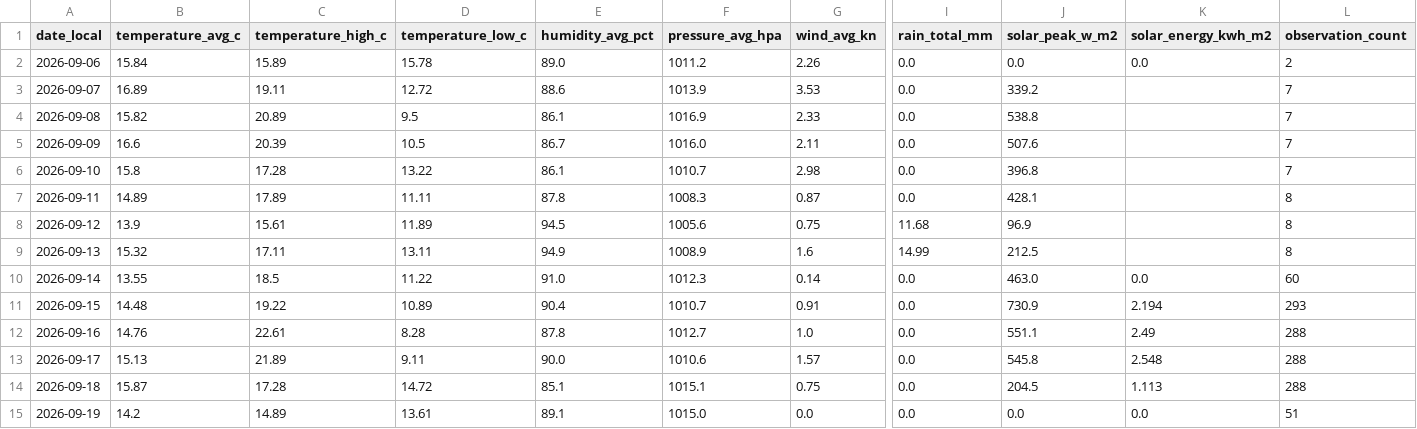
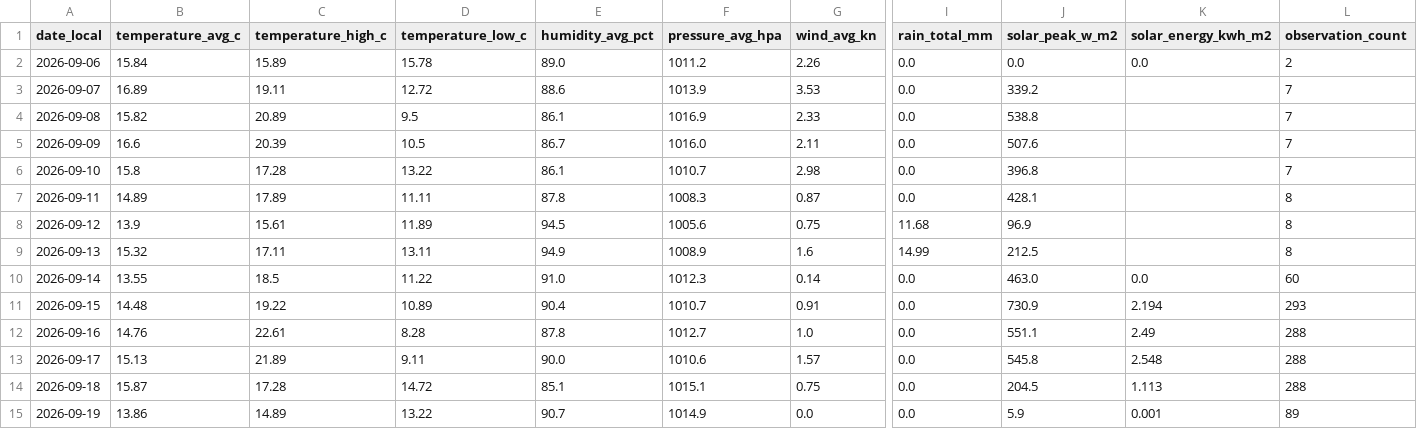
Before and after one commit to TrentinP/brambley-weather, a CSV file: data/daily/2026-09.csv, drawn as a sheet; only a part is shown, gaps mark what is left out; the diff names each change by its address in the sheet, - before the commit and + after, or states it on an @@ line.

```diff
--- a/data/daily/2026-09.csv
+++ b/data/daily/2026-09.csv
-B15 (temperature_avg_c): 14.2
+B15 (temperature_avg_c): 13.86
-D15 (temperature_low_c): 13.61
+D15 (temperature_low_c): 13.22
-E15 (humidity_avg_pct): 89.1
+E15 (humidity_avg_pct): 90.7
-F15 (pressure_avg_hpa): 1015.0
+F15 (pressure_avg_hpa): 1014.9
-J15 (solar_peak_w_m2): 0.0
+J15 (solar_peak_w_m2): 5.9
-K15 (solar_energy_kwh_m2): 0.0
+K15 (solar_energy_kwh_m2): 0.001
-L15 (observation_count): 51
+L15 (observation_count): 89
```
Also changed, not shown: data/observations/2026-09.csv, 2 other files.
